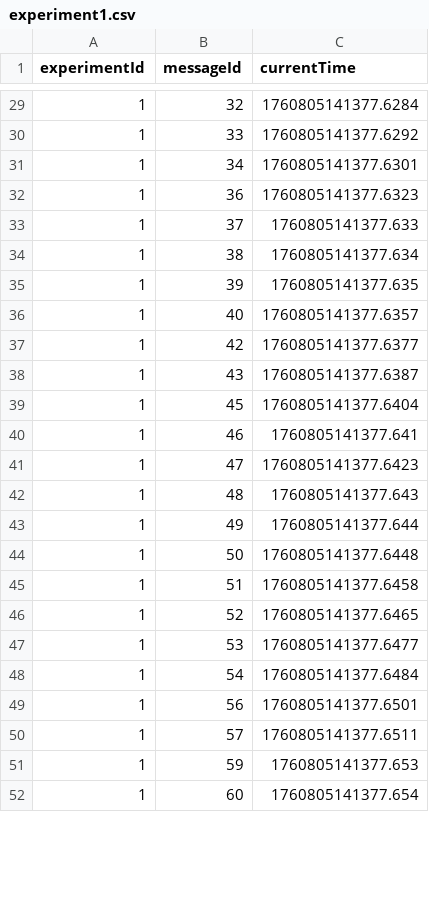
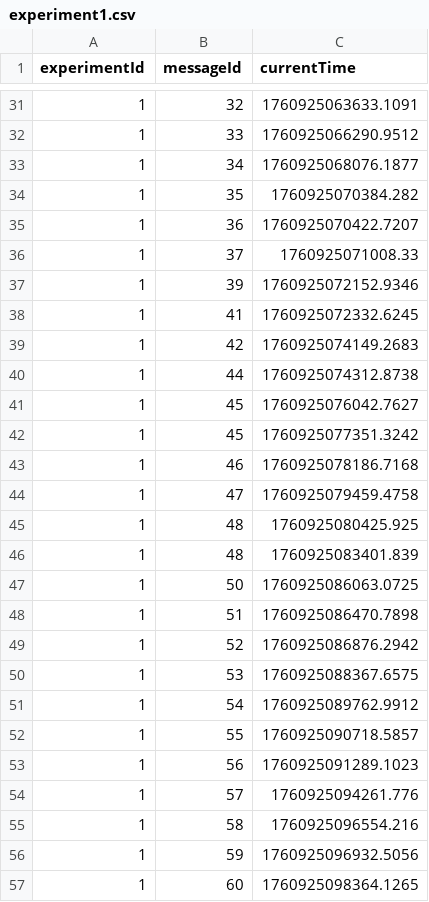
Before and after one commit to CarlosRodriguez260/Networks-Project-2, a CSV file: experiment_outputs/experiment1.csv, drawn as a sheet; only a part is shown, gaps mark what is left out; the diff covers the shown part only.

```diff
--- a/experiment_outputs/experiment1.csv
+++ b/experiment_outputs/experiment1.csv
@@ -29,24 +31,27 @@ experimentId,messageId,currentTime
-1,32,1760805141377.6284
-1,33,1760805141377.6292
-1,34,1760805141377.6301
-1,36,1760805141377.6323
-1,37,1760805141377.633
-1,38,1760805141377.634
-1,39,1760805141377.635
-1,40,1760805141377.6357
-1,42,1760805141377.6377
-1,43,1760805141377.6387
-1,45,1760805141377.6404
-1,46,1760805141377.641
-1,47,1760805141377.6423
-1,48,1760805141377.643
-1,49,1760805141377.644
-1,50,1760805141377.6448
-1,51,1760805141377.6458
-1,52,1760805141377.6465
-1,53,1760805141377.6477
-1,54,1760805141377.6484
-1,56,1760805141377.6501
-1,57,1760805141377.6511
-1,59,1760805141377.653
-1,60,1760805141377.654
+1,32,1760925063633.1091
+1,33,1760925066290.9512
+1,34,1760925068076.1877
+1,35,1760925070384.282
+1,36,1760925070422.7207
+1,37,1760925071008.33
+1,39,1760925072152.9346
+1,41,1760925072332.6245
+1,42,1760925074149.2683
+1,44,1760925074312.8738
+1,45,1760925076042.7627
+1,45,1760925077351.3242
+1,46,1760925078186.7168
+1,47,1760925079459.4758
+1,48,1760925080425.925
+1,48,1760925083401.839
+1,50,1760925086063.0725
+1,51,1760925086470.7898
+1,52,1760925086876.2942
+1,53,1760925088367.6575
+1,54,1760925089762.9912
+1,55,1760925090718.5857
+1,56,1760925091289.1023
+1,57,1760925094261.776
+1,58,1760925096554.216
+1,59,1760925096932.5056
+1,60,1760925098364.1265
```
Also changed, not shown: 14 added rows, 13 removed rows and 47 edited cells elsewhere in this file, experiment_outputs/experiment2.csv, 2 other files.
